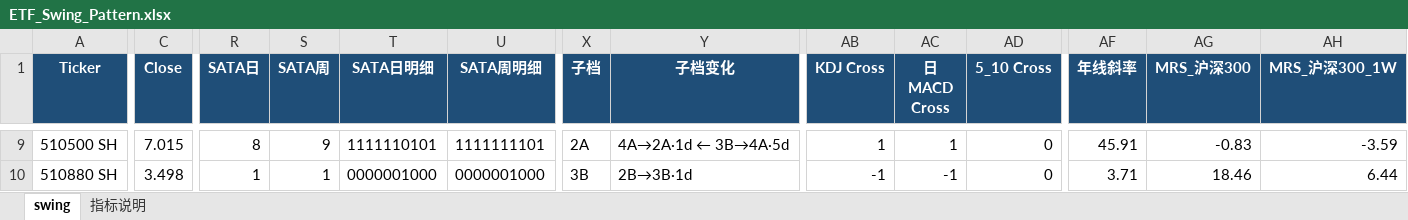
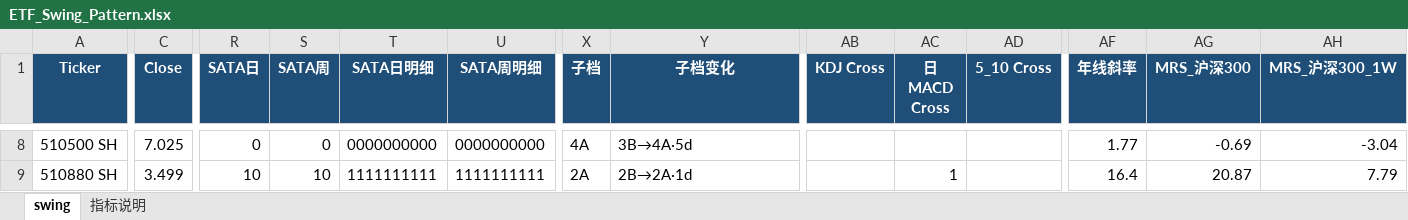
Before and after one commit to jibom/swing-pattern, an Excel workbook: ETF_Swing_Pattern.xlsx, sheet swing, drawn as a sheet; only a part is shown, gaps mark what is left out; values as stored, in another font and other column widths than the file's, no borders; addresses are those after the commit; the diff covers the shown part only; the diff names each change by its address in the sheet, - before the commit and + after, or states it on an @@ line.

```diff
--- a/ETF_Swing_Pattern.xlsx (sheet swing)
+++ b/ETF_Swing_Pattern.xlsx (sheet swing)
-C8 (Close): 7.015
+C8 (Close): 7.025
-R8 (SATA日): 8
+R8 (SATA日): 0
-S8 (SATA周): 9
+S8 (SATA周): 0
-T8 (SATA日明细): 1111110101
+T8 (SATA日明细): 0000000000
-U8 (SATA周明细): 1111111101
+U8 (SATA周明细): 0000000000
-X8 (子档): 2A
+X8 (子档): 4A
-Y8 (子档变化): 4A→2A·1d ← 3B→4A·5d
+Y8 (子档变化): 3B→4A·5d
-AB8 (KDJ Cross): 1
+AB8 (KDJ Cross): (empty)
-AC8 (日MACD Cross): 1
+AC8 (日MACD Cross): (empty)
-AD8:AD9 (5_10 Cross): 0
+AD8:AD9 (5_10 Cross): (empty)
-AF8 (年线斜率): 45.91
+AF8 (年线斜率): 1.77
-AG8 (MRS_沪深300): -0.83
+AG8 (MRS_沪深300): -0.69
-AH8 (MRS_沪深300_1W): -3.59
+AH8 (MRS_沪深300_1W): -3.04
-C9 (Close): 3.498
+C9 (Close): 3.499
-R9 (SATA日): 1
+R9 (SATA日): 10
-S9 (SATA周): 1
+S9 (SATA周): 10
-T9 (SATA日明细): 0000001000
+T9 (SATA日明细): 1111111111
-U9 (SATA周明细): 0000001000
+U9 (SATA周明细): 1111111111
-X9 (子档): 3B
+X9 (子档): 2A
-Y9 (子档变化): 2B→3B·1d
+Y9 (子档变化): 2B→2A·1d
-AB9 (KDJ Cross): -1
+AB9 (KDJ Cross): (empty)
-AC9 (日MACD Cross): -1
+AC9 (日MACD Cross): 1
-AF9 (年线斜率): 3.71
+AF9 (年线斜率): 16.4
-AG9 (MRS_沪深300): 18.46
+AG9 (MRS_沪深300): 20.87
-AH9 (MRS_沪深300_1W): 6.44
+AH9 (MRS_沪深300_1W): 7.79
```
Also changed, not shown: 2 added rows, 2 removed rows and 569 edited cells elsewhere in this sheet, A_Swing_Pattern.xlsx, HK_Swing_Pattern.xlsx, 1 other file.
